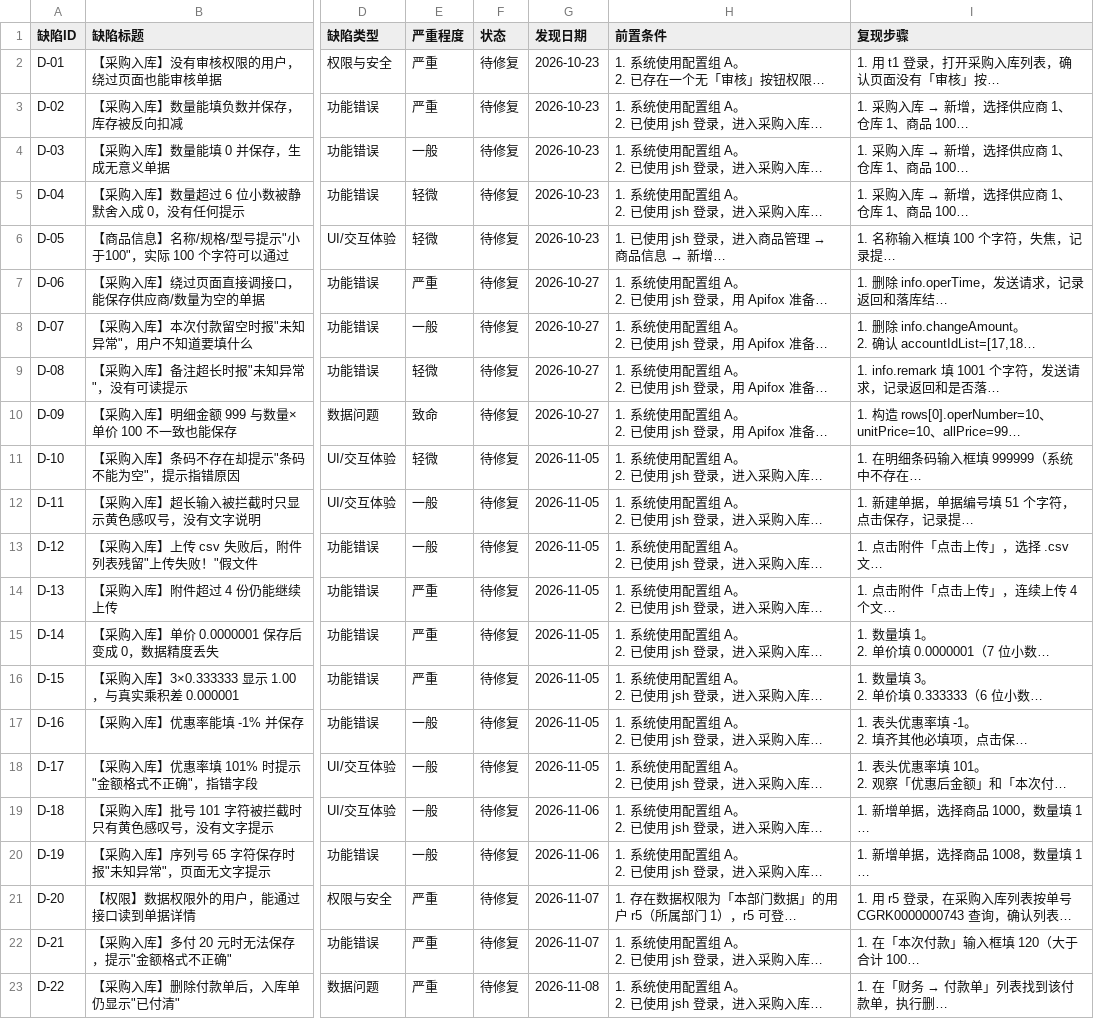
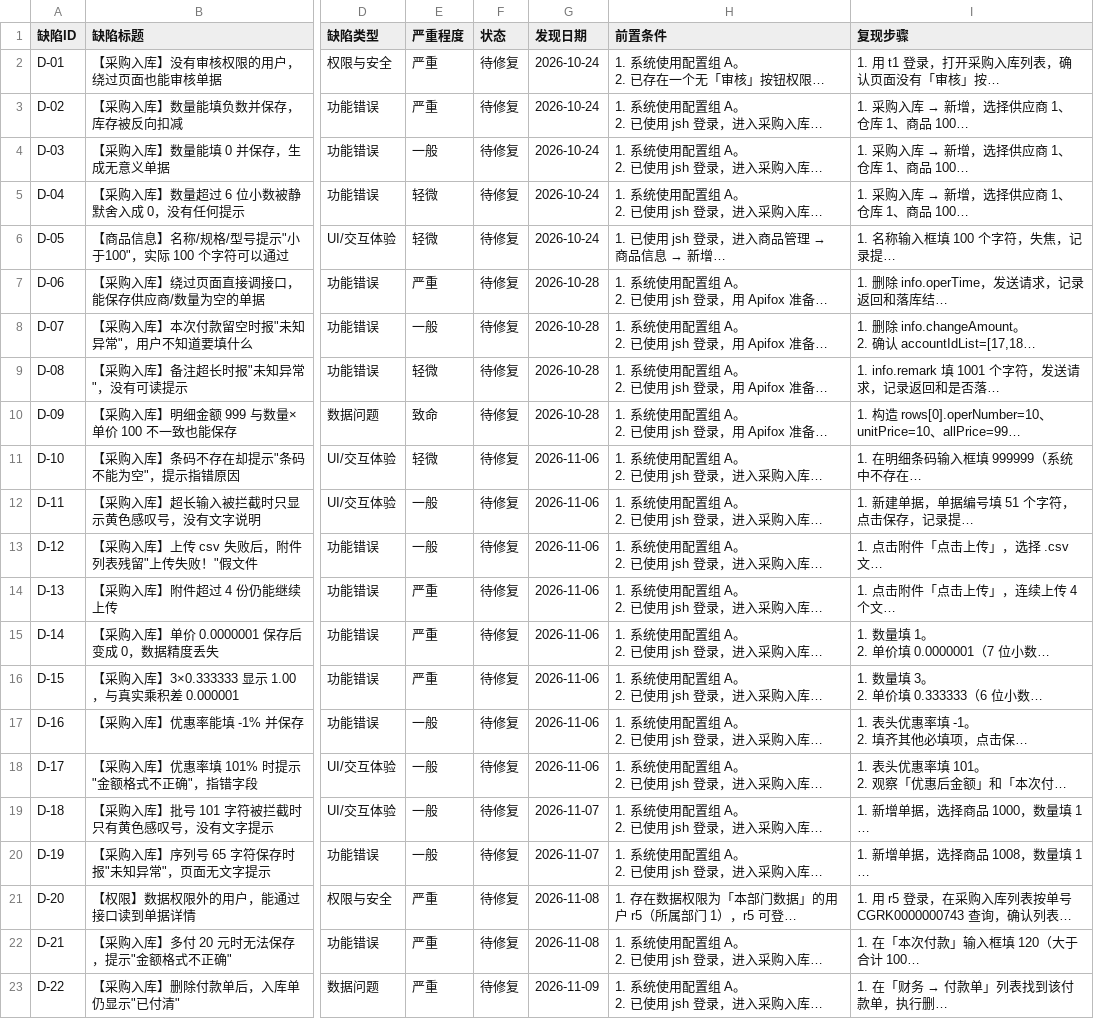
Before and after one commit to linlin309/jshERP-purchase-inbound-test, a CSV file: docs/测试文档/缺陷记录表-已知缺陷.csv, drawn as a sheet; only a part is shown, gaps mark what is left out; long unchanged cells end in …; the diff names each change by its address in the sheet, - before the commit and + after, or states it on an @@ line.

```diff
--- a/docs/测试文档/缺陷记录表-已知缺陷.csv
+++ b/docs/测试文档/缺陷记录表-已知缺陷.csv
-G2:G6 (发现日期): 2026-10-23
+G2:G6 (发现日期): 2026-10-24
-G7:G10 (发现日期): 2026-10-27
+G7:G10 (发现日期): 2026-10-28
-G11:G18 (发现日期): 2026-11-05
+G11:G18 (发现日期): 2026-11-06
-G19:G20 (发现日期): 2026-11-06
+G19:G20 (发现日期): 2026-11-07
-G21:G22 (发现日期): 2026-11-07
+G21:G22 (发现日期): 2026-11-08
-G23 (发现日期): 2026-11-08
+G23 (发现日期): 2026-11-09
```
Also changed, not shown: 2 other files.
